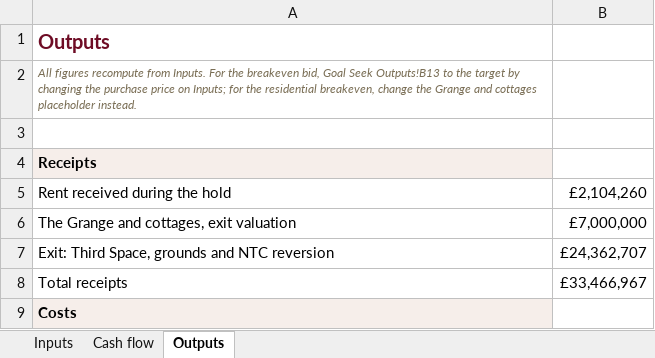
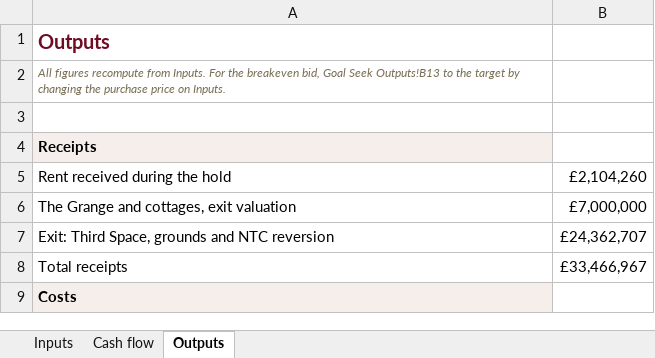
Before and after one commit to Woodybruce/bgp-wip-app, an Excel workbook: client/public/share/roehampton-sports-ground-estate-k7x2/docs/Roehampton - Underwrite model - BGP.xlsx, sheet Outputs, drawn as a sheet; only a part is shown; values as stored, in another font and other column widths than the file's, no borders; the diff names each change by its address in the sheet, - before the commit and + after, or states it on an @@ line.

```diff
--- a/client/public/share/roehampton-sports-ground-estate-k7x2/docs/Roehampton - Underwrite model - BGP.xlsx (sheet Outputs)
+++ b/client/public/share/roehampton-sports-ground-estate-k7x2/docs/Roehampton - Underwrite model - BGP.xlsx (sheet Outputs)
-A2: …price on Inputs; for the residential breakeven, change the Grange and cottages placeholder instead.
+A2: …price on Inputs.
```
Also changed, not shown: sheet Inputs, technical/roehampton-sports-ground-estate/proposals/Roehampton - Underwrite model - BGP.xlsx, 3 other files.
